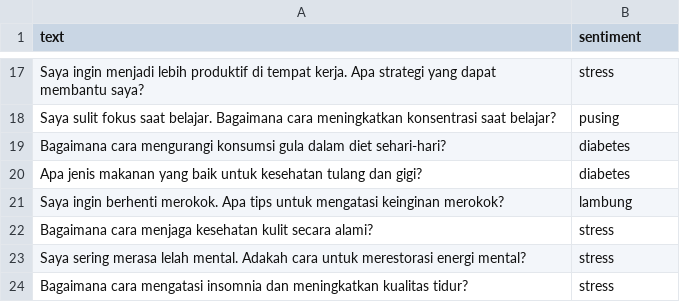
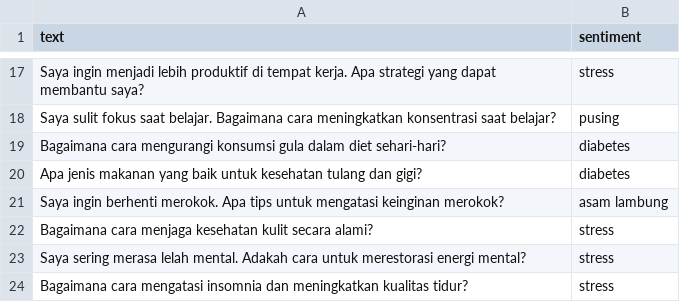
Before and after one commit to SyahrezaAdnanAlAzhar/tugasBesarLabAI_NutriNest, a CSV file: sedangsakit_validation.csv, drawn as a sheet; only a part is shown, gaps mark what is left out; the diff names each change by its address in the sheet, - before the commit and + after, or states it on an @@ line.

Commit message:
Update sedangsakit_validation.csv

```diff
--- a/sedangsakit_validation.csv
+++ b/sedangsakit_validation.csv
-B21 (sentiment): lambung
+B21 (sentiment): asam lambung
```
